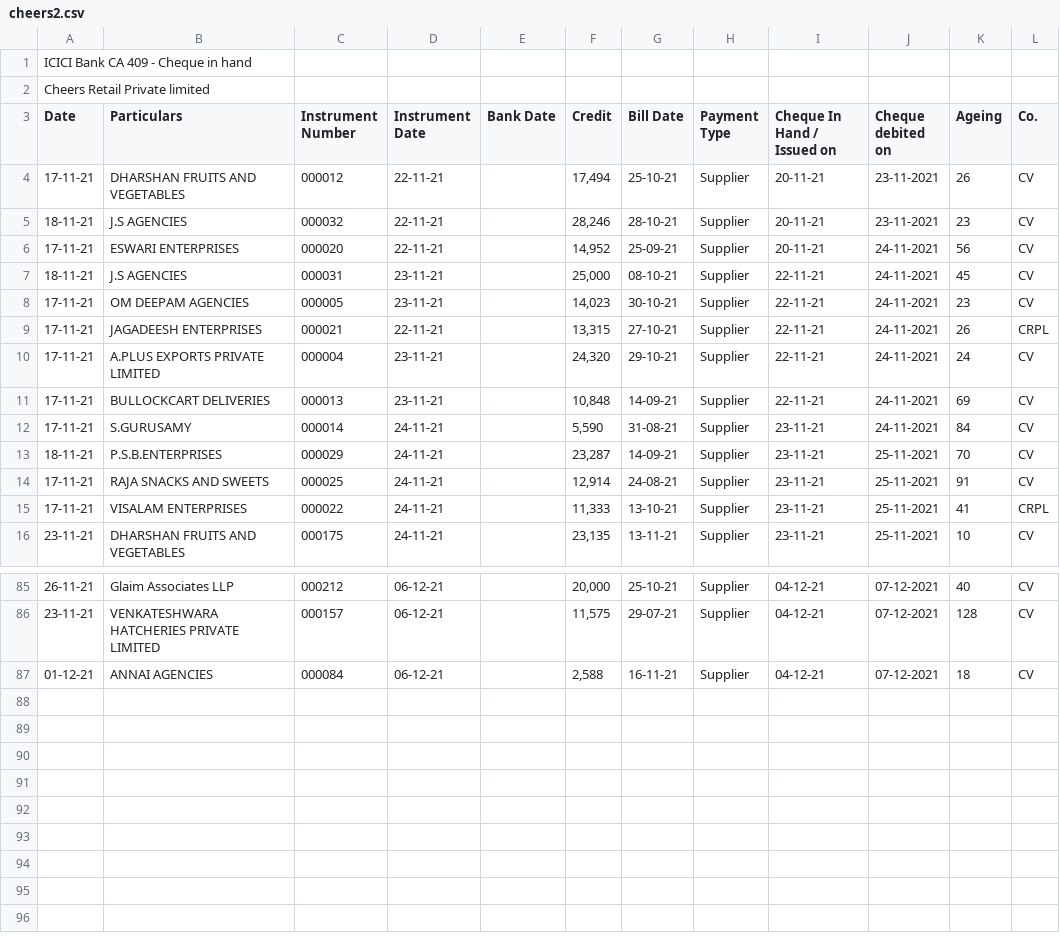
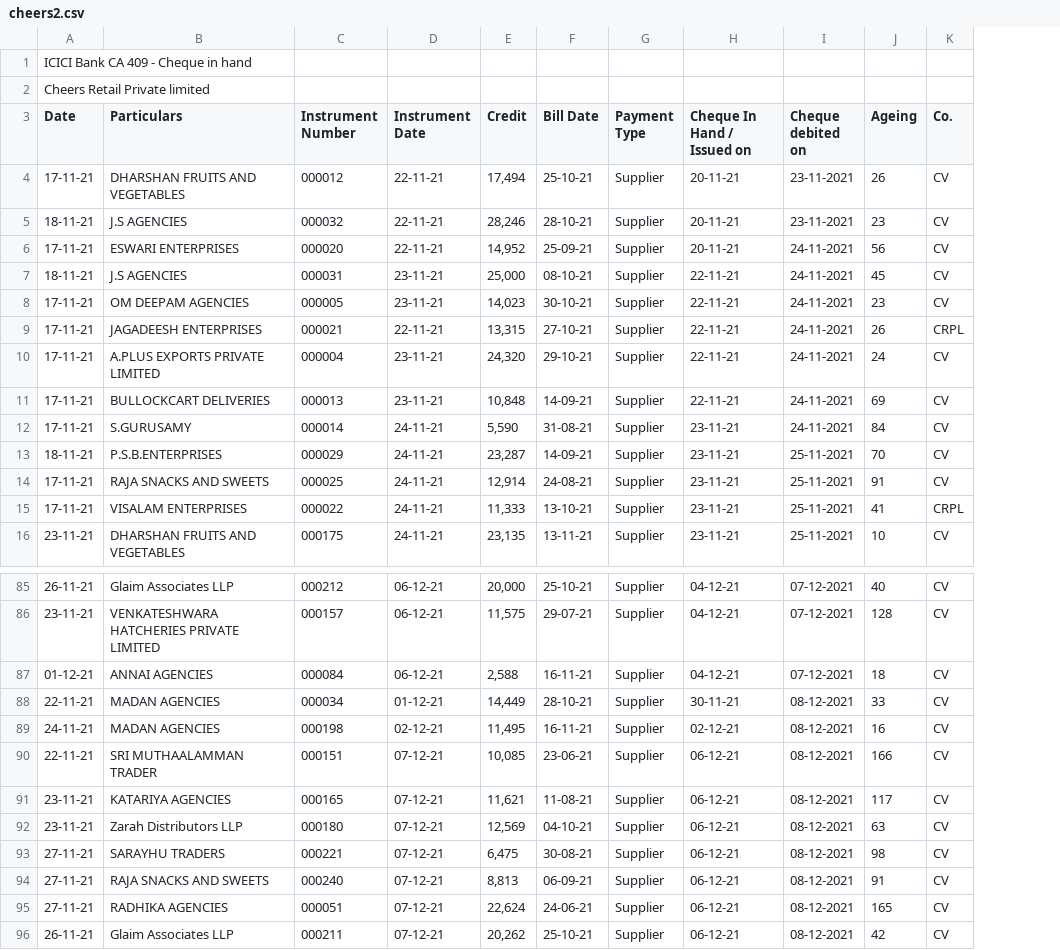
Before and after one commit to SimbhuTwice/CheersAcc, a CSV file: cheers2.csv, drawn as a sheet; only a part is shown, gaps mark what is left out; removed rows and columns are numbered as before the commit, all else as after; the diff names each change by its address in the sheet, - before the commit and + after, or states it on an @@ line.

Commit message:
Add files via upload

```diff
--- a/cheers2.csv
+++ b/cheers2.csv
-column E (Bank Date), empty
+row 88: 22-11-21 | MADAN AGENCIES | 000034 | 01-12-21 | 14,449 | 28-10-21 | Supplier | 30-11-21 | 08-12-2021 | 33 | CV
+row 89: 24-11-21 | MADAN AGENCIES | 000198 | 02-12-21 | 11,495 | 16-11-21 | Supplier | 02-12-21 | 08-12-2021 | 16 | CV
+row 90: 22-11-21 | SRI MUTHAALAMMAN TRADER | 000151 | 07-12-21 | 10,085 | 23-06-21 | Supplier | 06-12-21 | 08-12-2021 | 166 | CV
+row 91: 23-11-21 | KATARIYA AGENCIES | 000165 | 07-12-21 | 11,621 | 11-08-21 | Supplier | 06-12-21 | 08-12-2021 | 117 | CV
+row 92: 23-11-21 | Zarah Distributors LLP | 000180 | 07-12-21 | 12,569 | 04-10-21 | Supplier | 06-12-21 | 08-12-2021 | 63 | CV
+row 93: 27-11-21 | SARAYHU TRADERS | 000221 | 07-12-21 | 6,475 | 30-08-21 | Supplier | 06-12-21 | 08-12-2021 | 98 | CV
+row 94: 27-11-21 | RAJA SNACKS AND SWEETS | 000240 | 07-12-21 | 8,813 | 06-09-21 | Supplier | 06-12-21 | 08-12-2021 | 91 | CV
+row 95: 27-11-21 | RADHIKA AGENCIES | 000051 | 07-12-21 | 22,624 | 24-06-21 | Supplier | 06-12-21 | 08-12-2021 | 165 | CV
+row 96: 26-11-21 | Glaim Associates LLP | 000211 | 07-12-21 | 20,262 | 25-10-21 | Supplier | 06-12-21 | 08-12-2021 | 42 | CV
```
